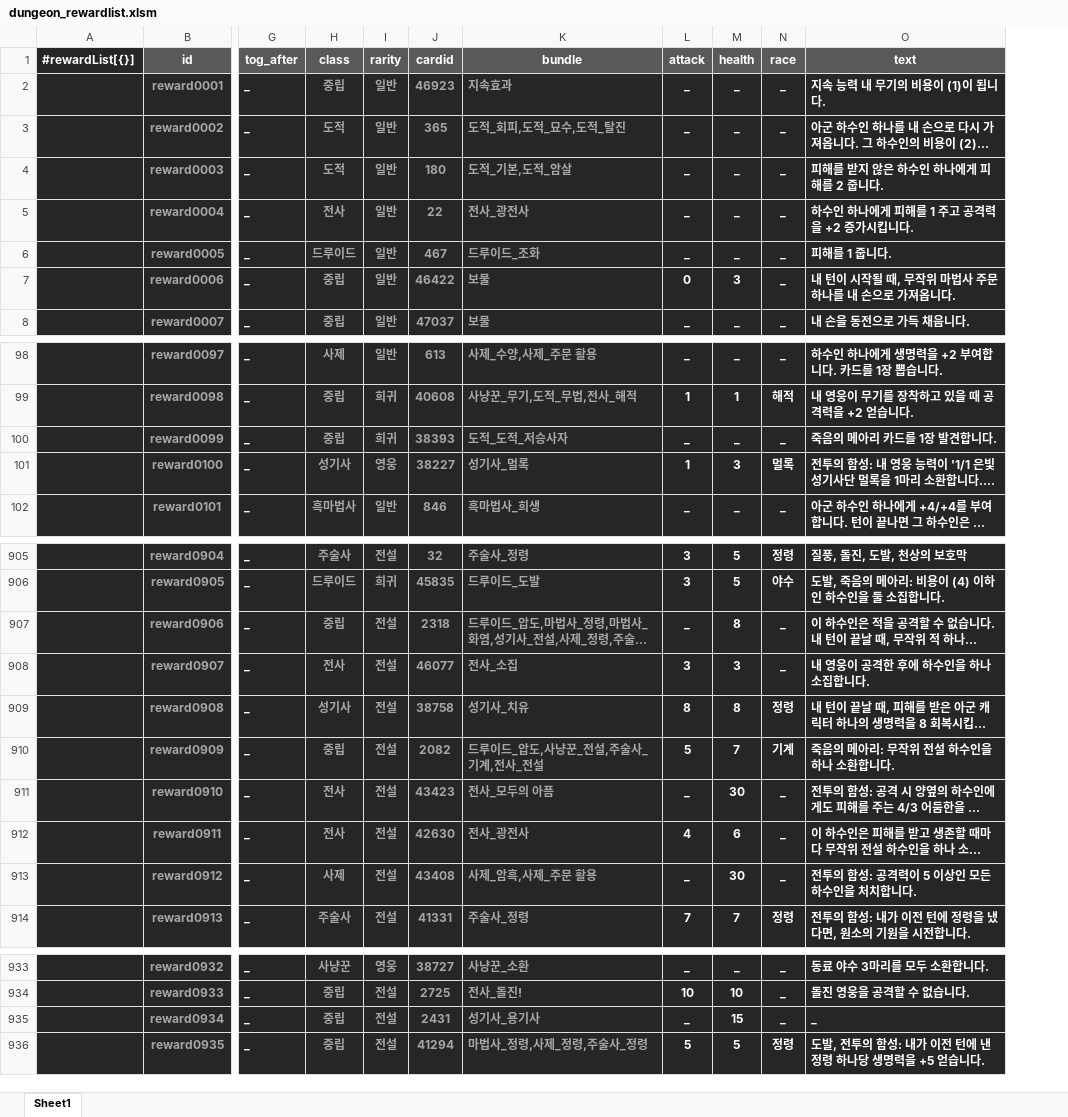
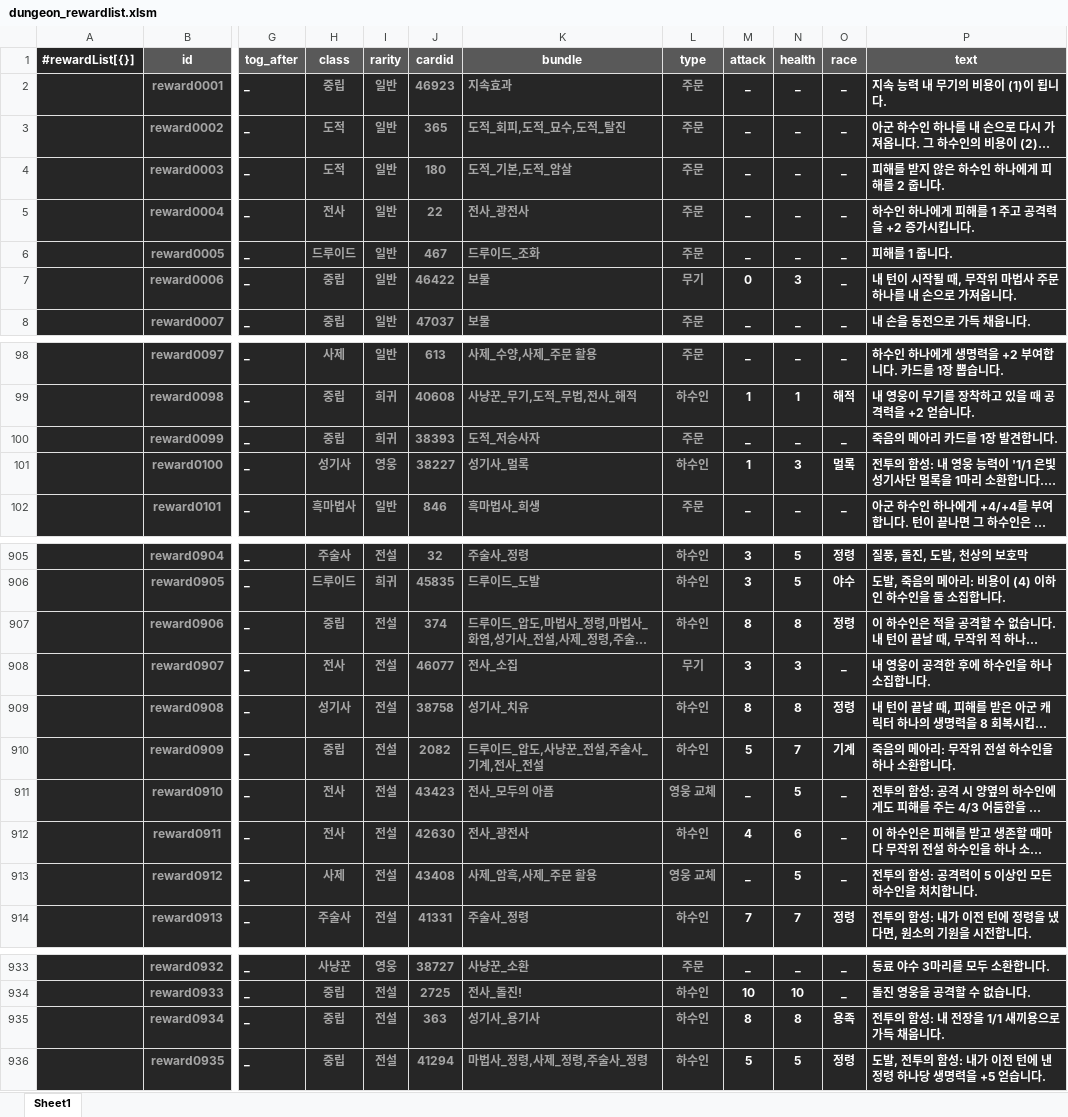
Before and after one commit to solarias/hearthstone, an Excel workbook: js/dungeon_rewardlist.xlsm, sheet Sheet1, drawn as a sheet; only a part is shown, gaps mark what is left out; long unchanged cells end in …; values as stored, in another font and other column widths than the file's, no borders; conditional formats not drawn; addresses are those after the commit; the diff covers the shown part only; the diff names each change by its address in the sheet, - before the commit and + after, or states it on an @@ line.

```diff
--- a/js/dungeon_rewardlist.xlsm (sheet Sheet1)
+++ b/js/dungeon_rewardlist.xlsm (sheet Sheet1)
+column L (type), rows 2-8: 주문 | 주문 | 주문 | 주문 | 주문 | 무기 | 주문; rows 98-102: 주문 | 하수인 | 주문 | 하수인 | 주문; rows 905-914: 하수인 | 하수인 | 하수인 | 무기 | 하수인 | 하수인 | 영웅 교체 | 하수인 | 영웅 교체 | 하수인; rows 933-936: 주문 | 하수인 | 하수인 | 하수인
-K100 (bundle): 도적_도적_저승사자
+K100 (bundle): 도적_저승사자
-J907 (cardid): 2318
+J907 (cardid): 374
-M907 (attack): _
+M907 (attack): 8
-O907 (race): _
+O907 (race): 정령
-N911 (health): 30
+N911 (health): 5
-N913 (health): 30
+N913 (health): 5
-J935 (cardid): 2431
+J935 (cardid): 363
-M935 (attack): _
+M935 (attack): 8
-N935 (health): 15
+N935 (health): 8
-O935 (race): _
+O935 (race): 용족
-P935 (text): _
+P935 (text): 전투의 함성: 내 전장을 1/1 새끼용으로 가득 채웁니다.
```
Also changed, not shown: 24 edited cells elsewhere in this sheet, js/dungeon_bosslist.xlsm, 5 other files.
